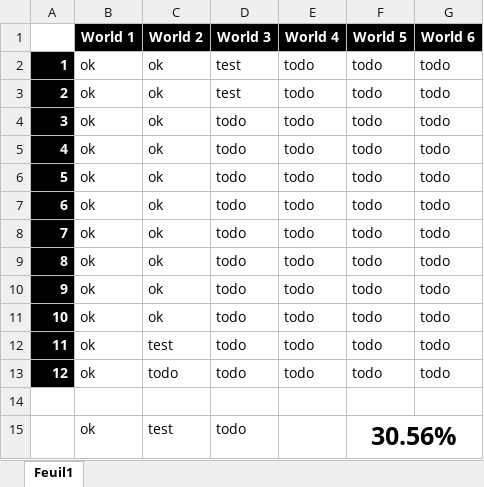
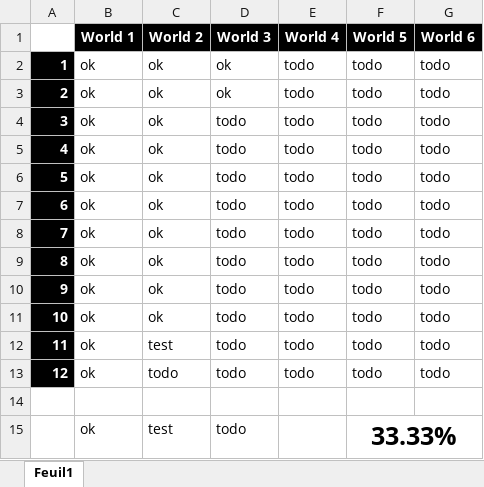
Before and after one commit to Rauks/PixelRunner-Res, an Excel workbook: todo-lvl.xlsx, sheet Feuil1, drawn as a sheet; values as stored, in another font and other column widths than the file's, no borders; conditional formats not drawn; the diff names each change by its address in the sheet, - before the commit and + after, or states it on an @@ line.

Commit message:
Update todo-lvl

```diff
--- a/todo-lvl.xlsx (sheet Feuil1)
+++ b/todo-lvl.xlsx (sheet Feuil1)
-D2:D3 (World 3): test
+D2:D3 (World 3): ok
-F15 (World 5): 30.56%
+F15 (World 5): 33.33%
```
